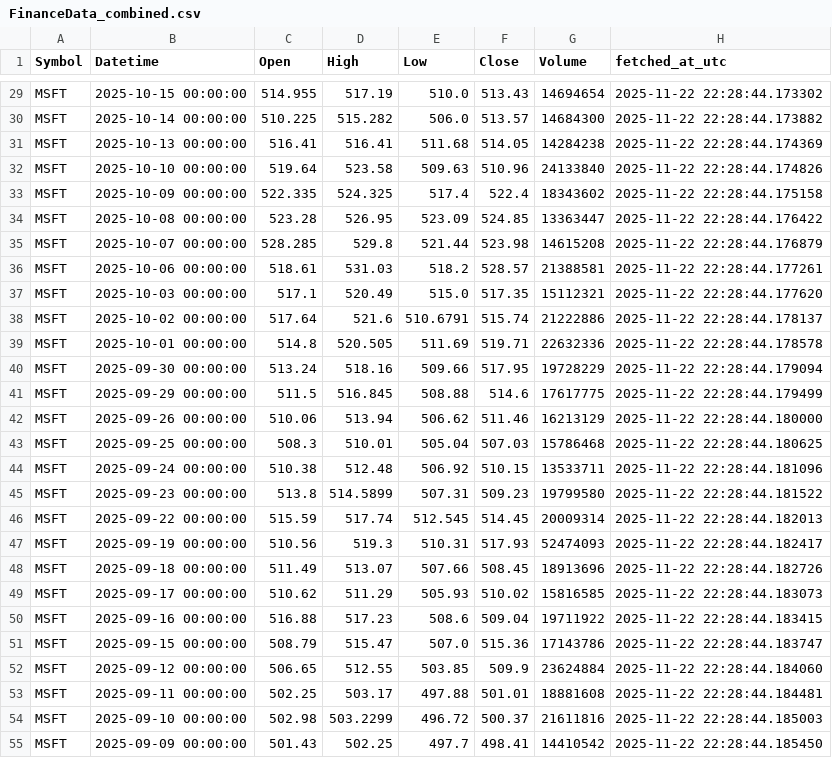
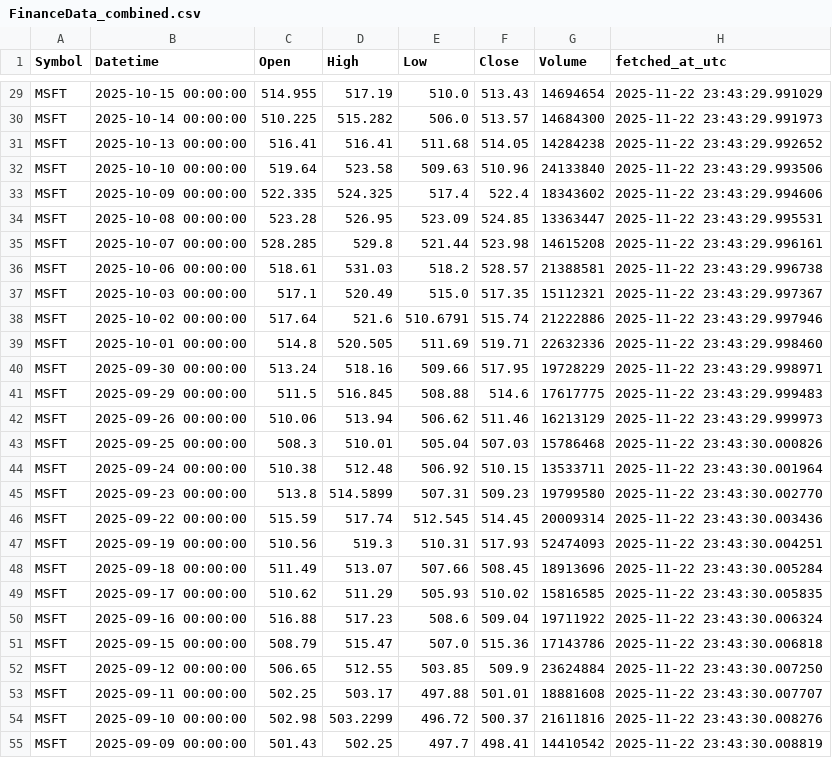
Before and after one commit to hammadAsher100/Hackathon_task, a CSV file: FinanceData_combined.csv, drawn as a sheet; only a part is shown, gaps mark what is left out; the diff covers the shown part only; the diff names each change by its address in the sheet, - before the commit and + after, or states it on an @@ line.

```diff
--- a/FinanceData_combined.csv
+++ b/FinanceData_combined.csv
-H29 (fetched_at_utc): 2025-11-22 22:28:44.173302
+H29 (fetched_at_utc): 2025-11-22 23:43:29.991029
-H30 (fetched_at_utc): 2025-11-22 22:28:44.173882
+H30 (fetched_at_utc): 2025-11-22 23:43:29.991973
-H31 (fetched_at_utc): 2025-11-22 22:28:44.174369
+H31 (fetched_at_utc): 2025-11-22 23:43:29.992652
-H32 (fetched_at_utc): 2025-11-22 22:28:44.174826
+H32 (fetched_at_utc): 2025-11-22 23:43:29.993506
-H33 (fetched_at_utc): 2025-11-22 22:28:44.175158
+H33 (fetched_at_utc): 2025-11-22 23:43:29.994606
-H34 (fetched_at_utc): 2025-11-22 22:28:44.176422
+H34 (fetched_at_utc): 2025-11-22 23:43:29.995531
-H35 (fetched_at_utc): 2025-11-22 22:28:44.176879
+H35 (fetched_at_utc): 2025-11-22 23:43:29.996161
-H36 (fetched_at_utc): 2025-11-22 22:28:44.177261
+H36 (fetched_at_utc): 2025-11-22 23:43:29.996738
-H37 (fetched_at_utc): 2025-11-22 22:28:44.177620
+H37 (fetched_at_utc): 2025-11-22 23:43:29.997367
-H38 (fetched_at_utc): 2025-11-22 22:28:44.178137
+H38 (fetched_at_utc): 2025-11-22 23:43:29.997946
-H39 (fetched_at_utc): 2025-11-22 22:28:44.178578
+H39 (fetched_at_utc): 2025-11-22 23:43:29.998460
-H40 (fetched_at_utc): 2025-11-22 22:28:44.179094
+H40 (fetched_at_utc): 2025-11-22 23:43:29.998971
-H41 (fetched_at_utc): 2025-11-22 22:28:44.179499
+H41 (fetched_at_utc): 2025-11-22 23:43:29.999483
-H42 (fetched_at_utc): 2025-11-22 22:28:44.180000
+H42 (fetched_at_utc): 2025-11-22 23:43:29.999973
-H43 (fetched_at_utc): 2025-11-22 22:28:44.180625
+H43 (fetched_at_utc): 2025-11-22 23:43:30.000826
-H44 (fetched_at_utc): 2025-11-22 22:28:44.181096
+H44 (fetched_at_utc): 2025-11-22 23:43:30.001964
-H45 (fetched_at_utc): 2025-11-22 22:28:44.181522
+H45 (fetched_at_utc): 2025-11-22 23:43:30.002770
-H46 (fetched_at_utc): 2025-11-22 22:28:44.182013
+H46 (fetched_at_utc): 2025-11-22 23:43:30.003436
-H47 (fetched_at_utc): 2025-11-22 22:28:44.182417
+H47 (fetched_at_utc): 2025-11-22 23:43:30.004251
-H48 (fetched_at_utc): 2025-11-22 22:28:44.182726
+H48 (fetched_at_utc): 2025-11-22 23:43:30.005284
-H49 (fetched_at_utc): 2025-11-22 22:28:44.183073
+H49 (fetched_at_utc): 2025-11-22 23:43:30.005835
-H50 (fetched_at_utc): 2025-11-22 22:28:44.183415
+H50 (fetched_at_utc): 2025-11-22 23:43:30.006324
-H51 (fetched_at_utc): 2025-11-22 22:28:44.183747
+H51 (fetched_at_utc): 2025-11-22 23:43:30.006818
-H52 (fetched_at_utc): 2025-11-22 22:28:44.184060
+H52 (fetched_at_utc): 2025-11-22 23:43:30.007250
-H53 (fetched_at_utc): 2025-11-22 22:28:44.184481
+H53 (fetched_at_utc): 2025-11-22 23:43:30.007707
-H54 (fetched_at_utc): 2025-11-22 22:28:44.185003
+H54 (fetched_at_utc): 2025-11-22 23:43:30.008276
-H55 (fetched_at_utc): 2025-11-22 22:28:44.185450
+H55 (fetched_at_utc): 2025-11-22 23:43:30.008819
```
Also changed, not shown: 173 edited cells elsewhere in this file, WeatherData_combined.csv, 8 other files.
